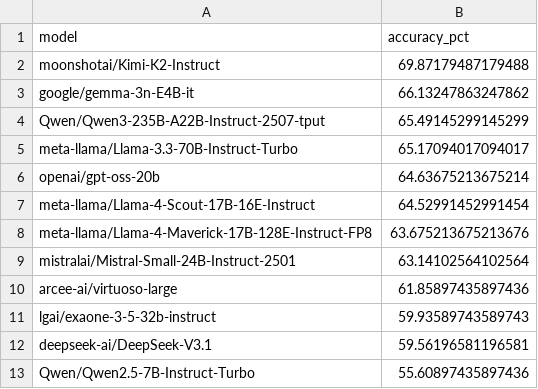
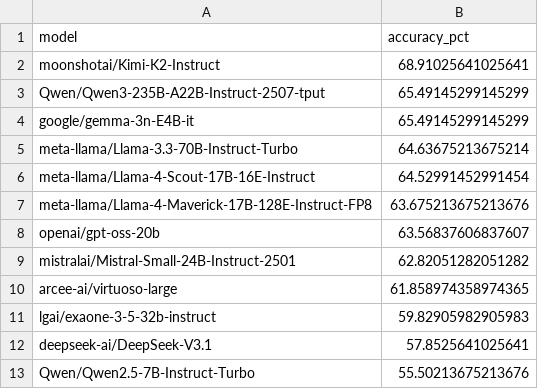
Before and after one commit to mateipiratul/llm_casestudy, a CSV file: analysis_reports/csv/historian_accuracy_by_model_temp1.csv, drawn as a sheet.

```diff
--- a/analysis_reports/csv/historian_accuracy_by_model_temp1.csv
+++ b/analysis_reports/csv/historian_accuracy_by_model_temp1.csv
@@ -1,13 +1,13 @@
 model,accuracy_pct
-moonshotai/Kimi-K2-Instruct,69.87179487179488
-google/gemma-3n-E4B-it,66.13247863247862
+moonshotai/Kimi-K2-Instruct,68.91025641025641
 Qwen/Qwen3-235B-A22B-Instruct-2507-tput,65.49145299145299
-meta-llama/Llama-3.3-70B-Instruct-Turbo,65.17094017094017
-openai/gpt-oss-20b,64.63675213675214
+google/gemma-3n-E4B-it,65.49145299145299
+meta-llama/Llama-3.3-70B-Instruct-Turbo,64.63675213675214
 meta-llama/Llama-4-Scout-17B-16E-Instruct,64.52991452991454
 meta-llama/Llama-4-Maverick-17B-128E-Instruct-FP8,63.675213675213676
-mistralai/Mistral-Small-24B-Instruct-2501,63.14102564102564
-arcee-ai/virtuoso-large,61.85897435897436
-lgai/exaone-3-5-32b-instruct,59.93589743589743
-deepseek-ai/DeepSeek-V3.1,59.56196581196581
-Qwen/Qwen2.5-7B-Instruct-Turbo,55.60897435897436
+openai/gpt-oss-20b,63.56837606837607
+mistralai/Mistral-Small-24B-Instruct-2501,62.82051282051282
+arcee-ai/virtuoso-large,61.858974358974365
+lgai/exaone-3-5-32b-instruct,59.82905982905983
+deepseek-ai/DeepSeek-V3.1,57.8525641025641
+Qwen/Qwen2.5-7B-Instruct-Turbo,55.50213675213676
```
Also changed, not shown: analysis_reports/csv/historian_accuracy_by_model.csv, analysis_reports/csv/historian_accuracy_by_question.csv, 16 other files.
